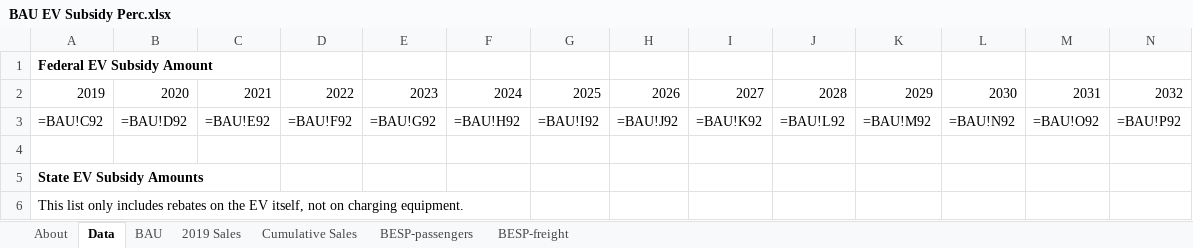
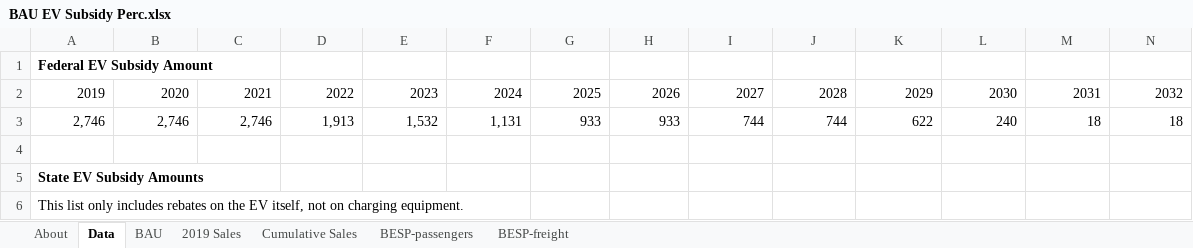
Before and after one commit to EnergyInnovation/eps-arizona, an Excel workbook: InputData/trans/BESP/BAU EV Subsidy Perc.xlsx, sheet Data, drawn as a sheet; only a part is shown; values as stored, in another font and other column widths than the file's, no borders; formulas without a stored value are shown as written; removed rows and columns are numbered as before the commit, all else as after; rows hold the shown columns only; the diff covers the shown part only; the diff names each change by its address in the sheet, - before the commit and + after, or states it on an @@ line.

```diff
--- a/InputData/trans/BESP/BAU EV Subsidy Perc.xlsx (sheet Data)
+++ b/InputData/trans/BESP/BAU EV Subsidy Perc.xlsx (sheet Data)
-row 3: =BAU!C92 | =BAU!D92 | =BAU!E92 | =BAU!F92 | =BAU!G92 | =BAU!H92 | =BAU!I92 | =BAU!J92 | =BAU!K92 | =BAU!L92 | =BAU!M92 | =BAU!N92 | =BAU!O92 | =BAU!P92
+row 3: 2,746 | 2,746 | 2,746 | 1,913 | 1,532 | 1,131 | 933 | 933 | 744 | 744 | 622 | 240 | 18 | 18
```
Also changed, not shown: 28 added rows, 7 removed rows, 36 edited cells and cell formats elsewhere in this sheet, sheet BAU, sheet BESP-passengers, sheet About, 6 other files.
